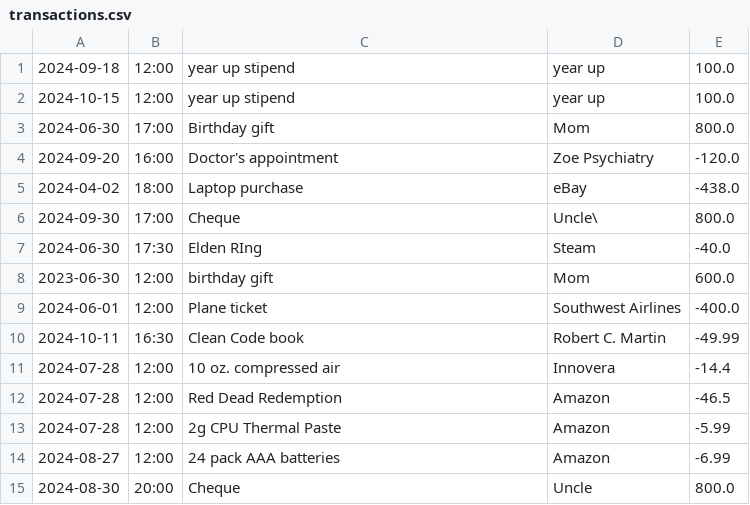
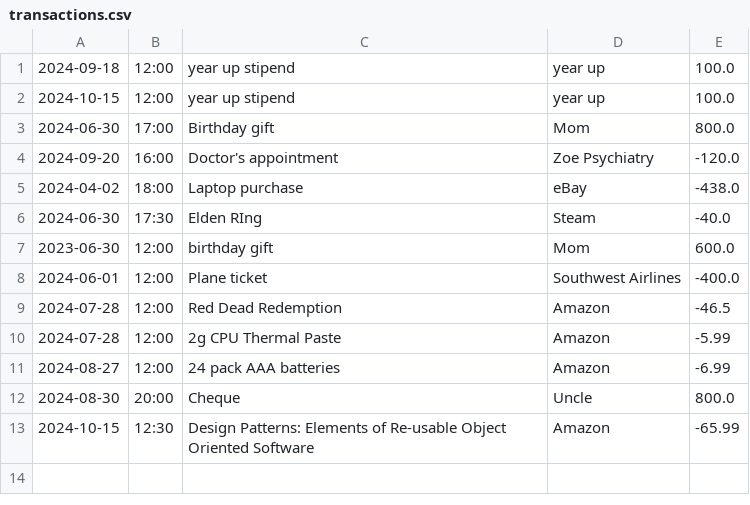
Before and after one commit to TumeloM71/CommandLineInterface_AccountingLedgerApp, a CSV file: src/main/resources/transactions.csv, drawn as a sheet; removed rows and columns are numbered as before the commit, all else as after; the diff names each change by its address in the sheet, - before the commit and + after, or states it on an @@ line.

Commit message:
Program should meet all the given objectives now. Should only need to add the README.md file now

```diff
--- a/src/main/resources/transactions.csv
+++ b/src/main/resources/transactions.csv
-row 6: 2024-09-30 | 17:00 | Cheque | Uncle\ | 800.0
-row 10: 2024-10-11 | 16:30 | Clean Code book | Robert C. Martin | -49.99
-row 11: 2024-07-28 | 12:00 | 10 oz. compressed air | Innovera | -14.4
+row 13: 2024-10-15 | 12:30 | Design Patterns: Elements of Re-usable Object Oriented Software | Amazon | -65.99
```
Also changed, not shown: 3 other files.
